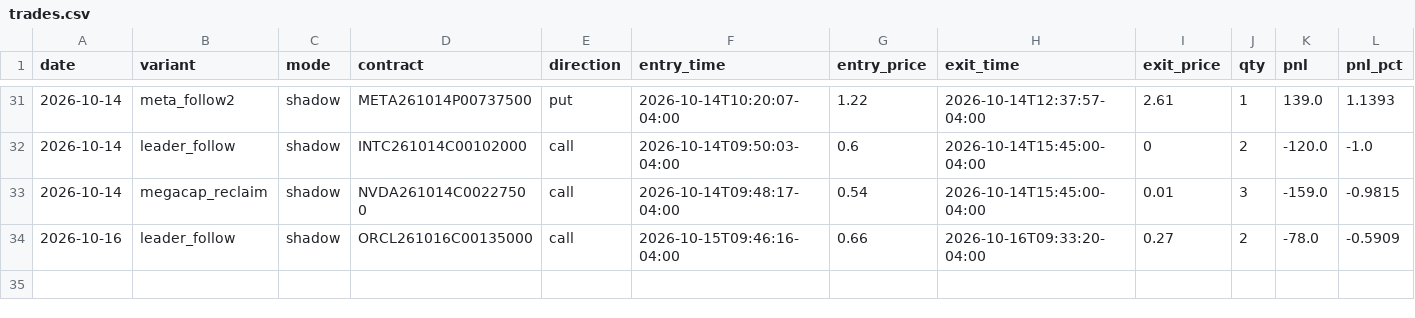
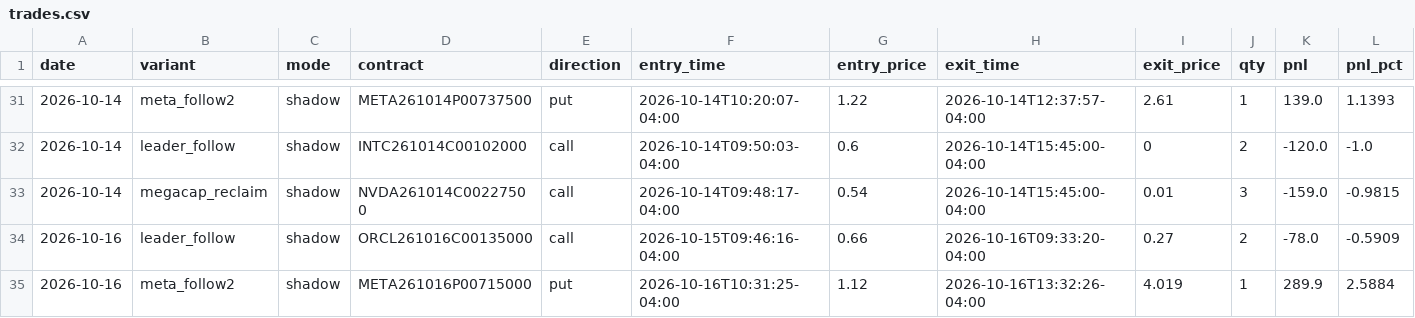
Before and after one commit to Cao-YMGG/Zero-or-Hero, a CSV file: journal/trades.csv, drawn as a sheet; only a part is shown, gaps mark what is left out; rows hold the shown columns only; the diff names each change by its address in the sheet, - before the commit and + after, or states it on an @@ line.

```diff
--- a/journal/trades.csv
+++ b/journal/trades.csv
+row 35: 2026-10-16 | meta_follow2 | shadow | META261016P00715000 | put | 2026-10-16T10:31:25-04:00 | 1.12 | 2026-10-16T13:32:26-04:00 | 4.019 | 1 | 289.9 | 2.5884
```
Also changed, not shown: 2 other files.
